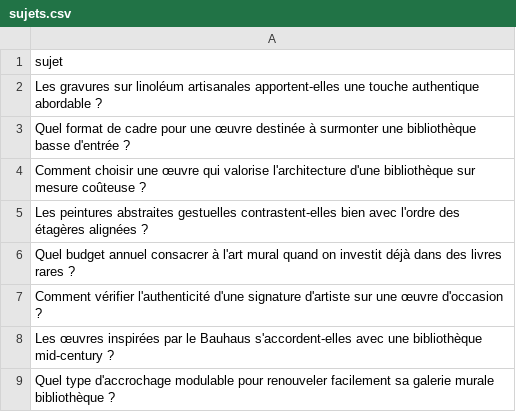
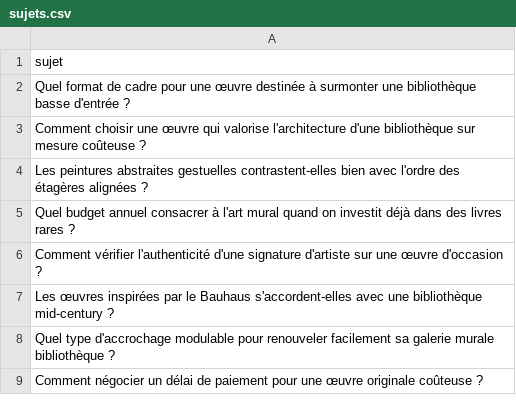
Before and after one commit to Metalosmose21/Biblioth-que-2, a CSV file: sujets.csv, drawn as a sheet; only a part is shown; the shorter side is filled out with more unchanged rows; the diff names each change by its address in the sheet, - before the commit and + after, or states it on an @@ line.

```diff
--- a/sujets.csv
+++ b/sujets.csv
-row 2: Les gravures sur linoléum artisanales apportent-elles une touche authentique abordable ?
```
Also changed, not shown: sujets_traites.csv.
